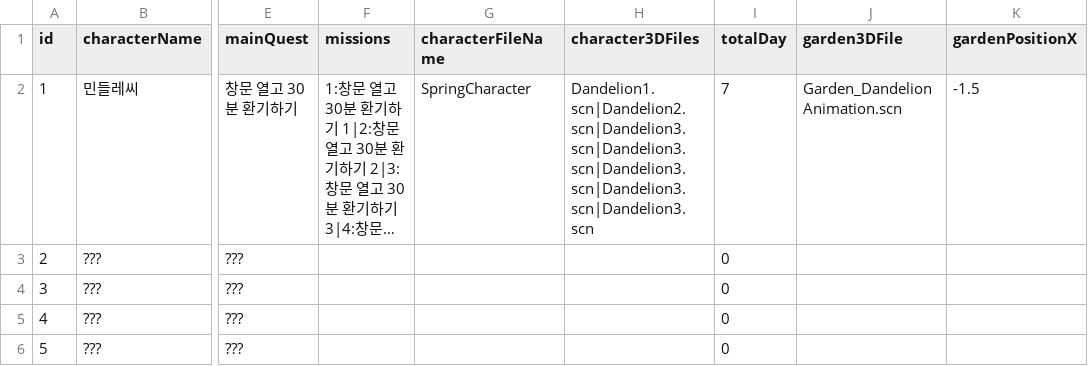
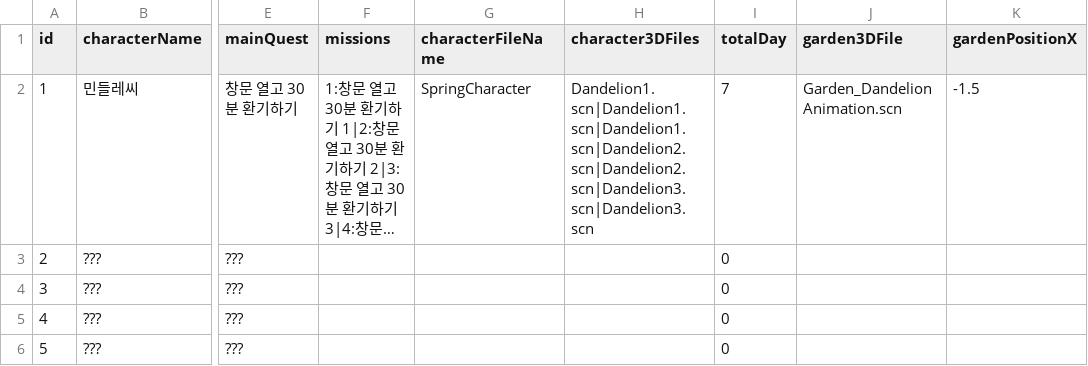
Before and after one commit to yoohyebin/ForestTori, a TSV file: ForestTori/ForestTori/Resource/Chapters/SpringPlants.tsv, drawn as a sheet; only a part is shown, gaps mark what is left out; long unchanged cells end in …; the diff names each change by its address in the sheet, - before the commit and + after, or states it on an @@ line.

```diff
--- a/ForestTori/ForestTori/Resource/Chapters/SpringPlants.tsv
+++ b/ForestTori/ForestTori/Resource/Chapters/SpringPlants.tsv
-H2 (character3DFiles): Dandelion1.scn|Dandelion2.scn|Dandelion3.scn|Dandelion3.scn|Dandelion3.scn|Dandelion3.scn|Dandelion3.scn
+H2 (character3DFiles): Dandelion1.scn|Dandelion1.scn|Dandelion1.scn|Dandelion2.scn|Dandelion2.scn|Dandelion3.scn|Dandelion3.scn
```
Also changed, not shown: ForestTori/ForestTori/Resource/Chapters/Chapters.tsv, ForestTori/ForestTori/Resource/CharacterDialogues/AutumnCharacter.tsv, 6 other files.
